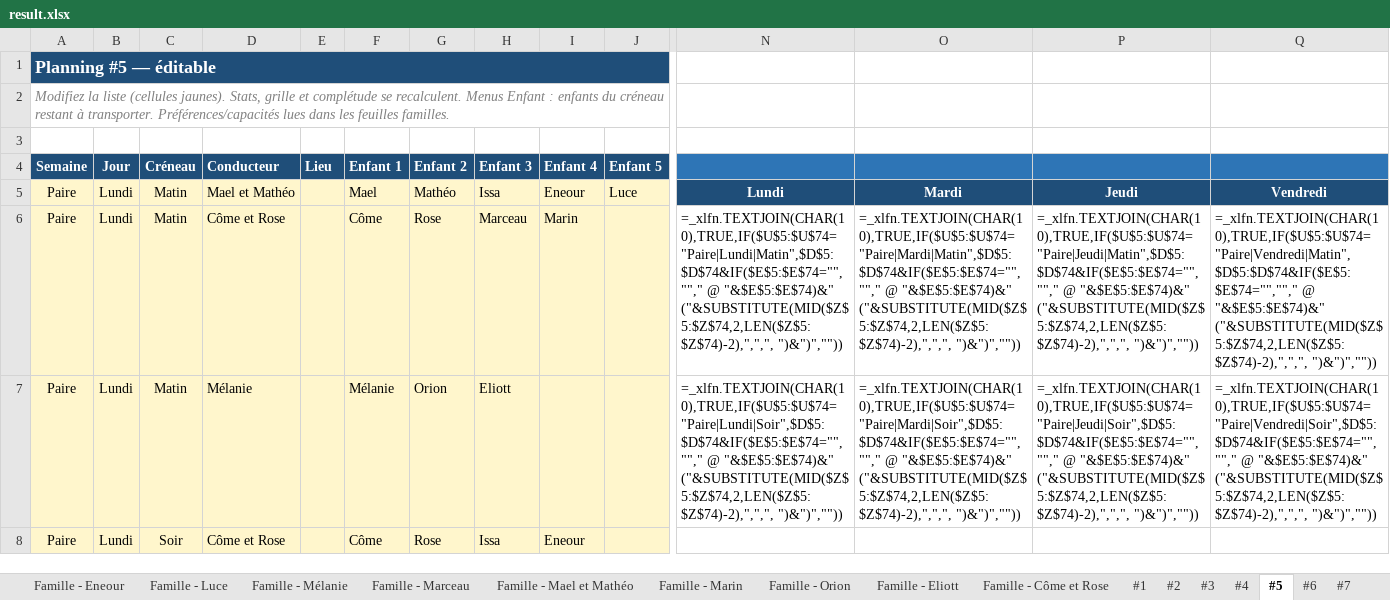
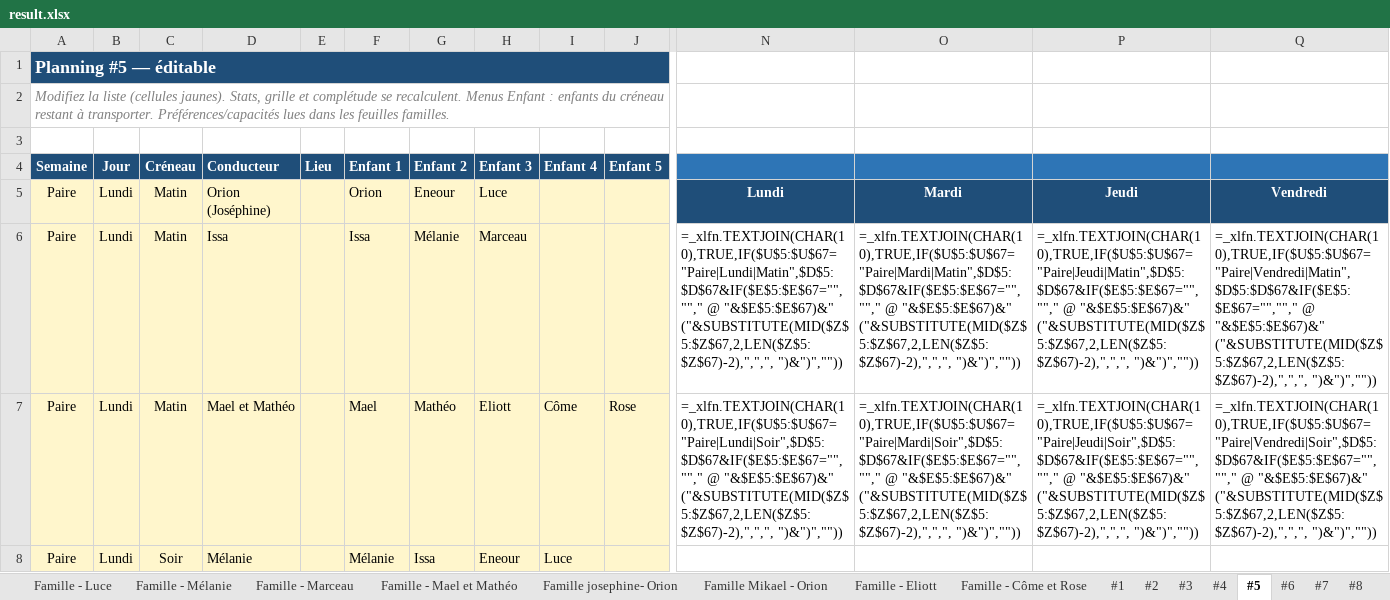
Before and after one commit to swan-benoit/carpool-managment, an Excel workbook: result.xlsx, sheet #5, drawn as a sheet; only a part is shown, gaps mark what is left out; values as stored, in another font and other column widths than the file's, no borders; formulas without a stored value are shown as written; the diff covers the shown part only; the diff names each change by its address in the sheet, - before the commit and + after, or states it on an @@ line.

```diff
--- a/result.xlsx (sheet #5)
+++ b/result.xlsx (sheet #5)
-sheet tab: Famille - Marin
+sheet tab: Famille josephine- Orion
-sheet tab: Famille - Orion
+sheet tab: Famille Mikael - Orion
-D5 (Conducteur): Mael et Mathéo
+D5 (Conducteur): Orion (Joséphine)
-F5 (Enfant 1): Mael
+F5 (Enfant 1): Orion
-G5 (Enfant 2): Mathéo
+G5 (Enfant 2): Eneour
-H5 (Enfant 3): Issa
+H5 (Enfant 3): Luce
-I5 (Enfant 4): Eneour
+I5 (Enfant 4): (empty)
-J5 (Enfant 5): Luce
+J5 (Enfant 5): (empty)
-D6 (Conducteur): Côme et Rose
+D6 (Conducteur): Issa
-F6 (Enfant 1): Côme
+F6 (Enfant 1): Issa
-G6 (Enfant 2): Rose
+G6 (Enfant 2): Mélanie
-I6 (Enfant 4): Marin
+I6 (Enfant 4): (empty)
-N6: =_xlfn.TEXTJOIN(CHAR(10),TRUE,IF($U$5:$U$74="Paire|Lundi|Matin",$D$5:$D$74&IF($E$5:$E$74="",""," @ "&$E$5:$E$74)&" ("&SUBSTITUTE(MID($Z$5:$Z$74,2,LEN($Z$5:$Z$74)-2),",",", ")&")",""))
+N6: =_xlfn.TEXTJOIN(CHAR(10),TRUE,IF($U$5:$U$67="Paire|Lundi|Matin",$D$5:$D$67&IF($E$5:$E$67="",""," @ "&$E$5:$E$67)&" ("&SUBSTITUTE(MID($Z$5:$Z$67,2,LEN($Z$5:$Z$67)-2),",",", ")&")",""))
-O6: =_xlfn.TEXTJOIN(CHAR(10),TRUE,IF($U$5:$U$74="Paire|Mardi|Matin",$D$5:$D$74&IF($E$5:$E$74="",""," @ "&$E$5:$E$74)&" ("&SUBSTITUTE(MID($Z$5:$Z$74,2,LEN($Z$5:$Z$74)-2),",",", ")&")",""))
+O6: =_xlfn.TEXTJOIN(CHAR(10),TRUE,IF($U$5:$U$67="Paire|Mardi|Matin",$D$5:$D$67&IF($E$5:$E$67="",""," @ "&$E$5:$E$67)&" ("&SUBSTITUTE(MID($Z$5:$Z$67,2,LEN($Z$5:$Z$67)-2),",",", ")&")",""))
-P6: =_xlfn.TEXTJOIN(CHAR(10),TRUE,IF($U$5:$U$74="Paire|Jeudi|Matin",$D$5:$D$74&IF($E$5:$E$74="",""," @ "&$E$5:$E$74)&" ("&SUBSTITUTE(MID($Z$5:$Z$74,2,LEN($Z$5:$Z$74)-2),",",", ")&")",""))
+P6: =_xlfn.TEXTJOIN(CHAR(10),TRUE,IF($U$5:$U$67="Paire|Jeudi|Matin",$D$5:$D$67&IF($E$5:$E$67="",""," @ "&$E$5:$E$67)&" ("&SUBSTITUTE(MID($Z$5:$Z$67,2,LEN($Z$5:$Z$67)-2),",",", ")&")",""))
-Q6: =_xlfn.TEXTJOIN(CHAR(10),TRUE,IF($U$5:$U$74="Paire|Vendredi|Matin",$D$5:$D$74&IF($E$5:$E$74="",""," @ "&$E$5:$E$74)&" ("&SUBSTITUTE(MID($Z$5:$Z$74,2,LEN($Z$5:$Z$74)-2),",",", ")&")",""))
+Q6: =_xlfn.TEXTJOIN(CHAR(10),TRUE,IF($U$5:$U$67="Paire|Vendredi|Matin",$D$5:$D$67&IF($E$5:$E$67="",""," @ "&$E$5:$E$67)&" ("&SUBSTITUTE(MID($Z$5:$Z$67,2,LEN($Z$5:$Z$67)-2),",",", ")&")",""))
-D7 (Conducteur): Mélanie
+D7 (Conducteur): Mael et Mathéo
-F7 (Enfant 1): Mélanie
+F7 (Enfant 1): Mael
-G7 (Enfant 2): Orion
+G7 (Enfant 2): Mathéo
-I7 (Enfant 4): (empty)
+I7 (Enfant 4): Côme
-J7 (Enfant 5): (empty)
+J7 (Enfant 5): Rose
-N7: =_xlfn.TEXTJOIN(CHAR(10),TRUE,IF($U$5:$U$74="Paire|Lundi|Soir",$D$5:$D$74&IF($E$5:$E$74="",""," @ "&$E$5:$E$74)&" ("&SUBSTITUTE(MID($Z$5:$Z$74,2,LEN($Z$5:$Z$74)-2),",",", ")&")",""))
+N7: =_xlfn.TEXTJOIN(CHAR(10),TRUE,IF($U$5:$U$67="Paire|Lundi|Soir",$D$5:$D$67&IF($E$5:$E$67="",""," @ "&$E$5:$E$67)&" ("&SUBSTITUTE(MID($Z$5:$Z$67,2,LEN($Z$5:$Z$67)-2),",",", ")&")",""))
-O7: =_xlfn.TEXTJOIN(CHAR(10),TRUE,IF($U$5:$U$74="Paire|Mardi|Soir",$D$5:$D$74&IF($E$5:$E$74="",""," @ "&$E$5:$E$74)&" ("&SUBSTITUTE(MID($Z$5:$Z$74,2,LEN($Z$5:$Z$74)-2),",",", ")&")",""))
+O7: =_xlfn.TEXTJOIN(CHAR(10),TRUE,IF($U$5:$U$67="Paire|Mardi|Soir",$D$5:$D$67&IF($E$5:$E$67="",""," @ "&$E$5:$E$67)&" ("&SUBSTITUTE(MID($Z$5:$Z$67,2,LEN($Z$5:$Z$67)-2),",",", ")&")",""))
-P7: =_xlfn.TEXTJOIN(CHAR(10),TRUE,IF($U$5:$U$74="Paire|Jeudi|Soir",$D$5:$D$74&IF($E$5:$E$74="",""," @ "&$E$5:$E$74)&" ("&SUBSTITUTE(MID($Z$5:$Z$74,2,LEN($Z$5:$Z$74)-2),",",", ")&")",""))
+P7: =_xlfn.TEXTJOIN(CHAR(10),TRUE,IF($U$5:$U$67="Paire|Jeudi|Soir",$D$5:$D$67&IF($E$5:$E$67="",""," @ "&$E$5:$E$67)&" ("&SUBSTITUTE(MID($Z$5:$Z$67,2,LEN($Z$5:$Z$67)-2),",",", ")&")",""))
-Q7: =_xlfn.TEXTJOIN(CHAR(10),TRUE,IF($U$5:$U$74="Paire|Vendredi|Soir",$D$5:$D$74&IF($E$5:$E$74="",""," @ "&$E$5:$E$74)&" ("&SUBSTITUTE(MID($Z$5:$Z$74,2,LEN($Z$5:$Z$74)-2),",",", ")&")",""))
+Q7: =_xlfn.TEXTJOIN(CHAR(10),TRUE,IF($U$5:$U$67="Paire|Vendredi|Soir",$D$5:$D$67&IF($E$5:$E$67="",""," @ "&$E$5:$E$67)&" ("&SUBSTITUTE(MID($Z$5:$Z$67,2,LEN($Z$5:$Z$67)-2),",",", ")&")",""))
-D8 (Conducteur): Côme et Rose
+D8 (Conducteur): Mélanie
-F8 (Enfant 1): Côme
+F8 (Enfant 1): Mélanie
-G8 (Enfant 2): Rose
+G8 (Enfant 2): Issa
-H8 (Enfant 3): Issa
+H8 (Enfant 3): Eneour
-I8 (Enfant 4): Eneour
+I8 (Enfant 4): Luce
```
Also changed, not shown: 12 added rows, 20 removed rows and 457 edited cells elsewhere in this sheet, sheet #1, sheet #2, sheet #8, sheet #3, sheet #9, sheet #6, 14 more sheets, other sheet tabs, hidden cells, 29 other files.
